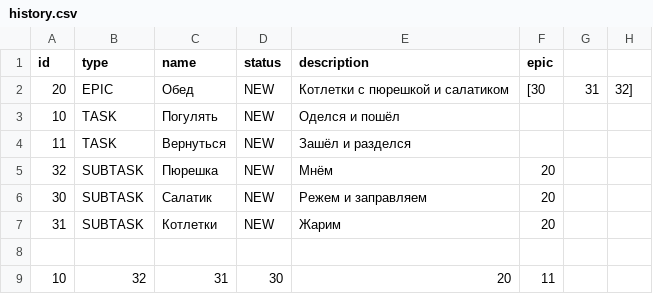
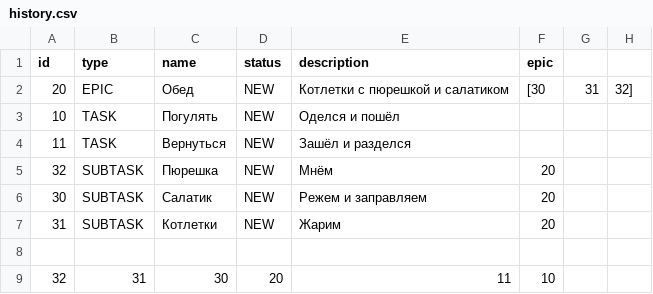
Before and after one commit to yandex-praktikum/java-kanban, a CSV file: history.csv, drawn as a sheet; removed rows and columns are numbered as before the commit, all else as after; the diff names each change by its address in the sheet, - before the commit and + after, or states it on an @@ line.

```diff
--- a/history.csv
+++ b/history.csv
-row 9: 10 | 32 | 31 | 30 | 20 | 11
+row 9: 32 | 31 | 30 | 20 | 11 | 10
```
Also changed, not shown: 5 other files.
